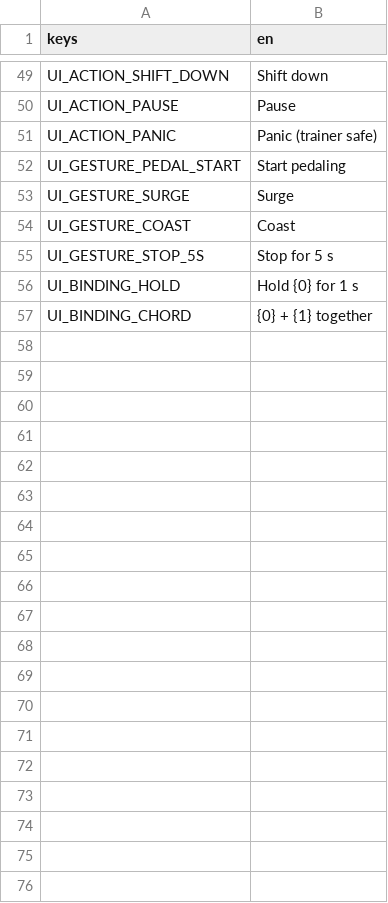
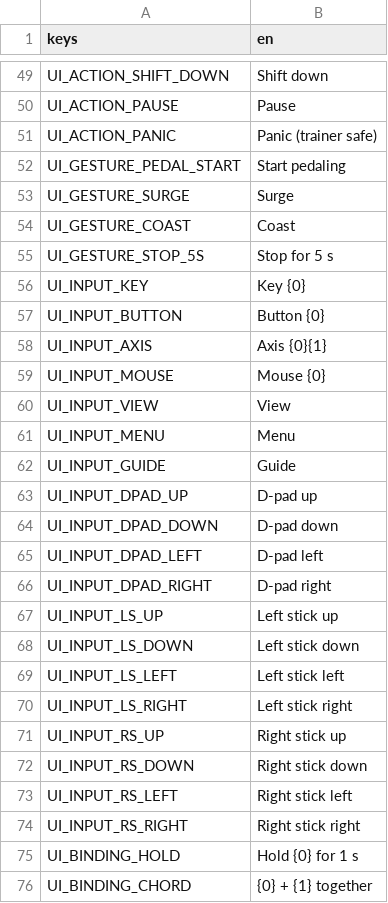
Before and after one commit to shoedler/wattlands, a CSV file: content/strings/ui.csv, drawn as a sheet; only a part is shown, gaps mark what is left out.

```diff
--- a/content/strings/ui.csv
+++ b/content/strings/ui.csv
@@ -55,2 +55,21 @@ UI_GESTURE_COAST,Coast
 UI_GESTURE_STOP_5S,Stop for 5 s
+UI_INPUT_KEY,Key {0}
+UI_INPUT_BUTTON,Button {0}
+UI_INPUT_AXIS,Axis {0}{1}
+UI_INPUT_MOUSE,Mouse {0}
+UI_INPUT_VIEW,View
+UI_INPUT_MENU,Menu
+UI_INPUT_GUIDE,Guide
+UI_INPUT_DPAD_UP,D-pad up
+UI_INPUT_DPAD_DOWN,D-pad down
+UI_INPUT_DPAD_LEFT,D-pad left
+UI_INPUT_DPAD_RIGHT,D-pad right
+UI_INPUT_LS_UP,Left stick up
+UI_INPUT_LS_DOWN,Left stick down
+UI_INPUT_LS_LEFT,Left stick left
+UI_INPUT_LS_RIGHT,Left stick right
+UI_INPUT_RS_UP,Right stick up
+UI_INPUT_RS_DOWN,Right stick down
+UI_INPUT_RS_LEFT,Right stick left
+UI_INPUT_RS_RIGHT,Right stick right
 UI_BINDING_HOLD,Hold {0} for 1 s
```
Also changed, not shown: 4 other files.
